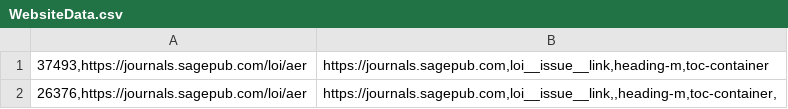
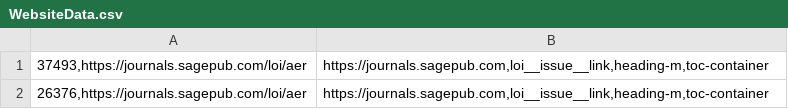
Before and after one commit to cartaR02/Journals-Scraping, a CSV file: WebsiteData.csv, drawn as a sheet.

Commit message:
fixed link

```diff
--- a/WebsiteData.csv
+++ b/WebsiteData.csv
@@ -1,2 +1,2 @@
 37493,https://journals.sagepub.com/loi/aer|https://journals.sagepub.com,loi__issue__link,heading-m,toc-container
-26376,https://journals.sagepub.com/loi/aer|https://journals.sagepub.com,loi__issue__link,,heading-m,toc-container,
+26376,https://journals.sagepub.com/loi/aer|https://journals.sagepub.com,loi__issue__link,heading-m,toc-container
```
